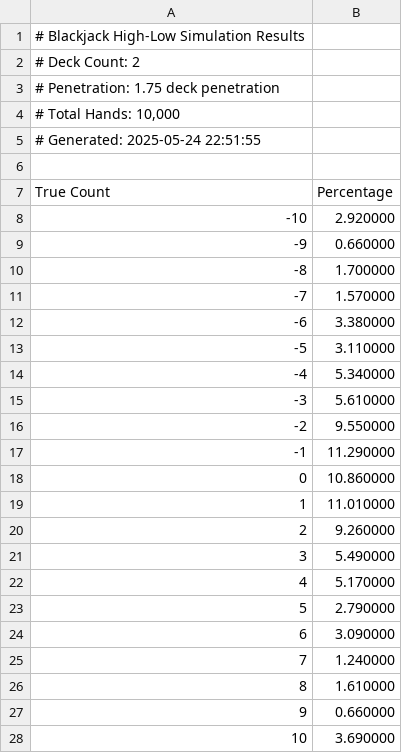
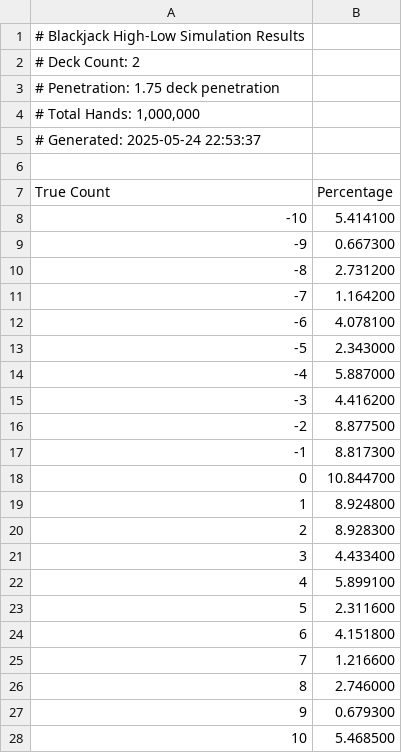
Before and after one commit to brian-ferguson/BlackjackStatTracker, a CSV file: simulation_results/2decks-1.75penetration.csv, drawn as a sheet.

```diff
--- a/simulation_results/2decks-1.75penetration.csv
+++ b/simulation_results/2decks-1.75penetration.csv
@@ -3,26 +3,26 @@
 # Penetration: 1.75 deck penetration
-"# Total Hands: 10,000"
-# Generated: 2025-05-24 22:51:55
+"# Total Hands: 1,000,000"
+# Generated: 2025-05-24 22:53:37
 
 True Count,Percentage
--10,2.920000
--9,0.660000
--8,1.700000
--7,1.570000
--6,3.380000
--5,3.110000
--4,5.340000
--3,5.610000
--2,9.550000
--1,11.290000
-0,10.860000
-1,11.010000
-2,9.260000
-3,5.490000
-4,5.170000
-5,2.790000
-6,3.090000
-7,1.240000
-8,1.610000
-9,0.660000
-10,3.690000
+-10,5.414100
+-9,0.667300
+-8,2.731200
+-7,1.164200
+-6,4.078100
+-5,2.343000
+-4,5.887000
+-3,4.416200
+-2,8.877500
+-1,8.817300
+0,10.844700
+1,8.924800
+2,8.928300
+3,4.433400
+4,5.899100
+5,2.311600
+6,4.151800
+7,1.216600
+8,2.746000
+9,0.679300
+10,5.468500
```
Also changed, not shown: simulation_results/1decks-0.5penetration.csv, simulation_results/1decks-0.75penetration.csv, 3 other files.
